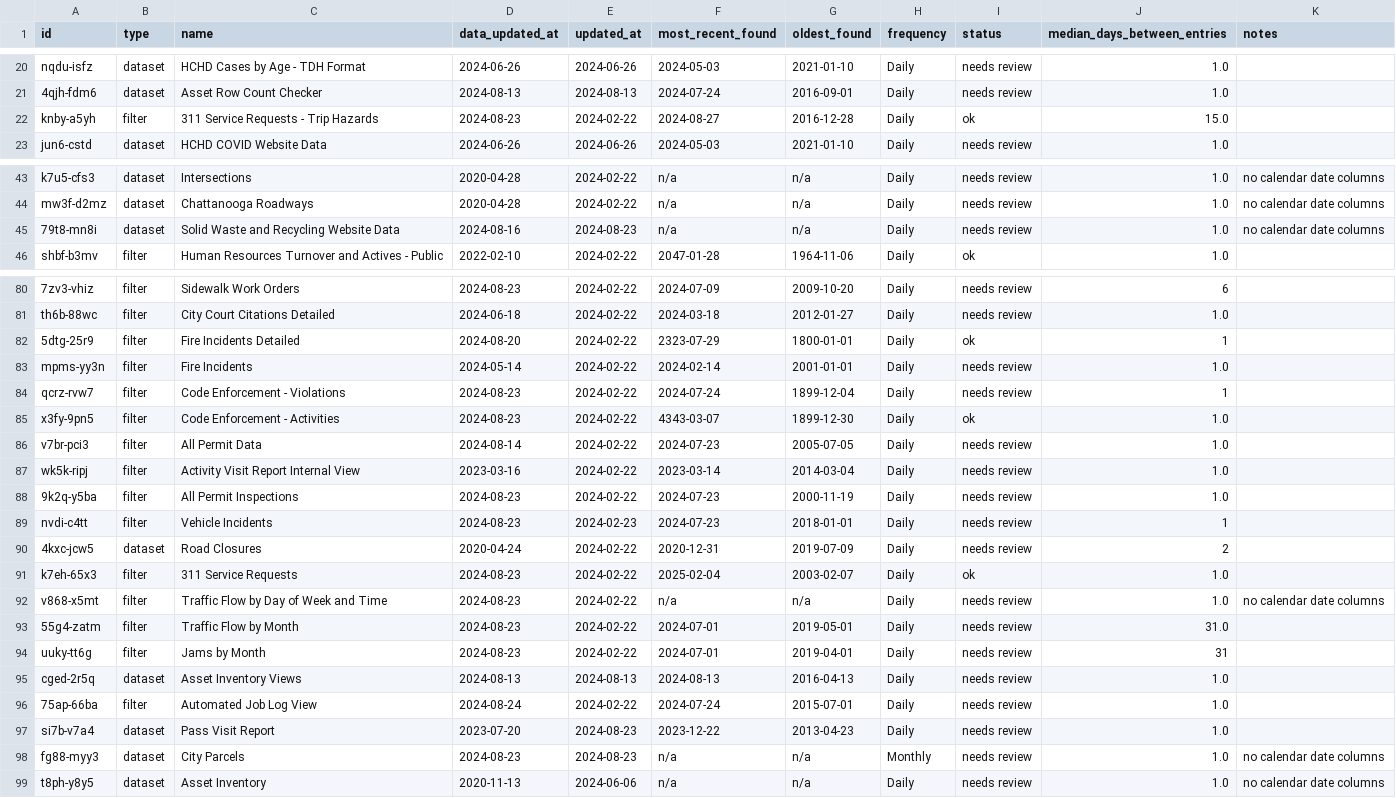
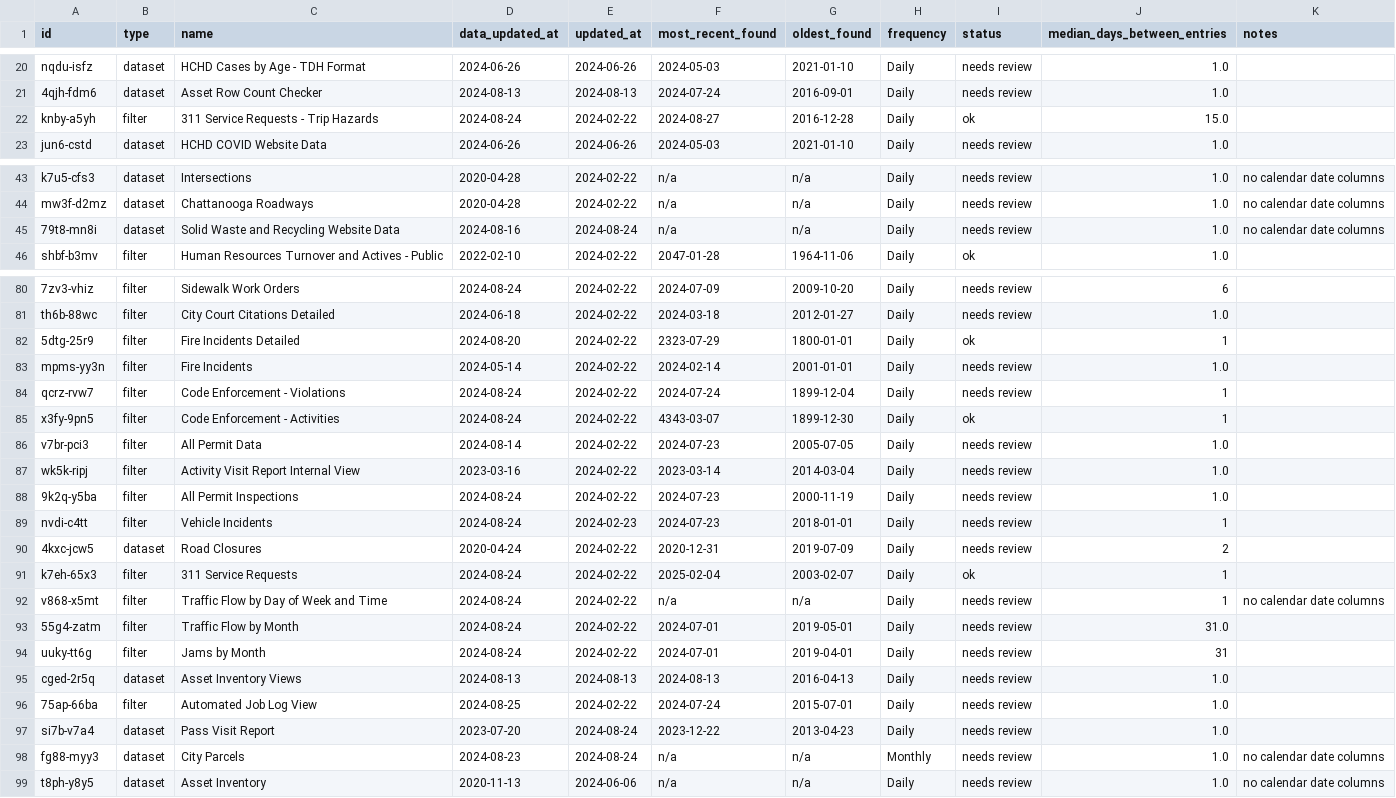
Before and after one commit to officeofperformancemanagement/socrata-qa-scripts, a CSV file: results/frequency_analysis.csv, drawn as a sheet; only a part is shown, gaps mark what is left out; the diff covers the shown part only; the diff names each change by its address in the sheet, - before the commit and + after, or states it on an @@ line.

```diff
--- a/results/frequency_analysis.csv
+++ b/results/frequency_analysis.csv
-D22 (data_updated_at): 2024-08-23
+D22 (data_updated_at): 2024-08-24
-E45 (updated_at): 2024-08-23
+E45 (updated_at): 2024-08-24
-D80 (data_updated_at): 2024-08-23
+D80 (data_updated_at): 2024-08-24
-D84:D85 (data_updated_at): 2024-08-23
+D84:D85 (data_updated_at): 2024-08-24
-J85 (median_days_between_entries): 1.0
+J85 (median_days_between_entries): 1
-D88:D89 (data_updated_at): 2024-08-23
+D88:D89 (data_updated_at): 2024-08-24
-D91:D94 (data_updated_at): 2024-08-23
+D91:D94 (data_updated_at): 2024-08-24
-J91:J92 (median_days_between_entries): 1.0
+J91:J92 (median_days_between_entries): 1
-D96 (data_updated_at): 2024-08-24
+D96 (data_updated_at): 2024-08-25
-E97:E98 (updated_at): 2024-08-23
+E97:E98 (updated_at): 2024-08-24
```
Also changed, not shown: 32 edited cells elsewhere in this file.
